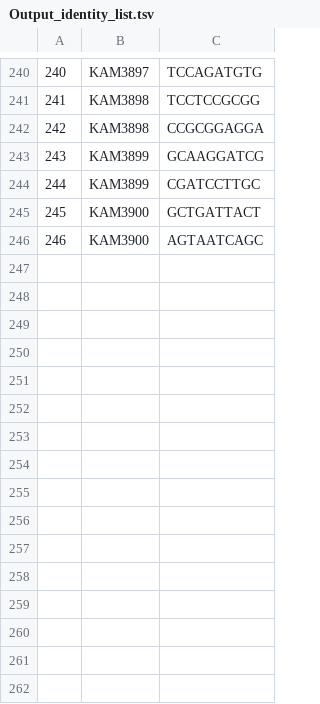
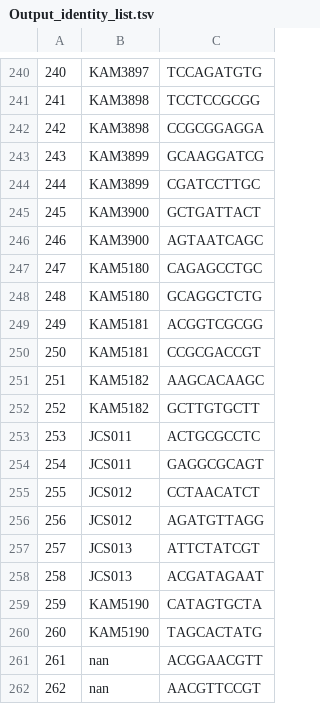
Before and after one commit to MatreyekLab/Codon-sequence-design, a TSV file: Generate_index/Output_identity_list.tsv, drawn as a sheet; only a part is shown, gaps mark what is left out.

```diff
--- a/Generate_index/Output_identity_list.tsv
+++ b/Generate_index/Output_identity_list.tsv
@@ -246 +246,17 @@
 246	KAM3900	AGTAATCAGC
+247	KAM5180	CAGAGCCTGC
+248	KAM5180	GCAGGCTCTG
+249	KAM5181	ACGGTCGCGG
+250	KAM5181	CCGCGACCGT
+251	KAM5182	AAGCACAAGC
+252	KAM5182	GCTTGTGCTT
+253	JCS011	ACTGCGCCTC
+254	JCS011	GAGGCGCAGT
+255	JCS012	CCTAACATCT
+256	JCS012	AGATGTTAGG
+257	JCS013	ATTCTATCGT
+258	JCS013	ACGATAGAAT
+259	KAM5190	CATAGTGCTA
+260	KAM5190	TAGCACTATG
+261	nan	ACGGAACGTT
+262	nan	AACGTTCCGT
```
Also changed, not shown: 9 other files.
